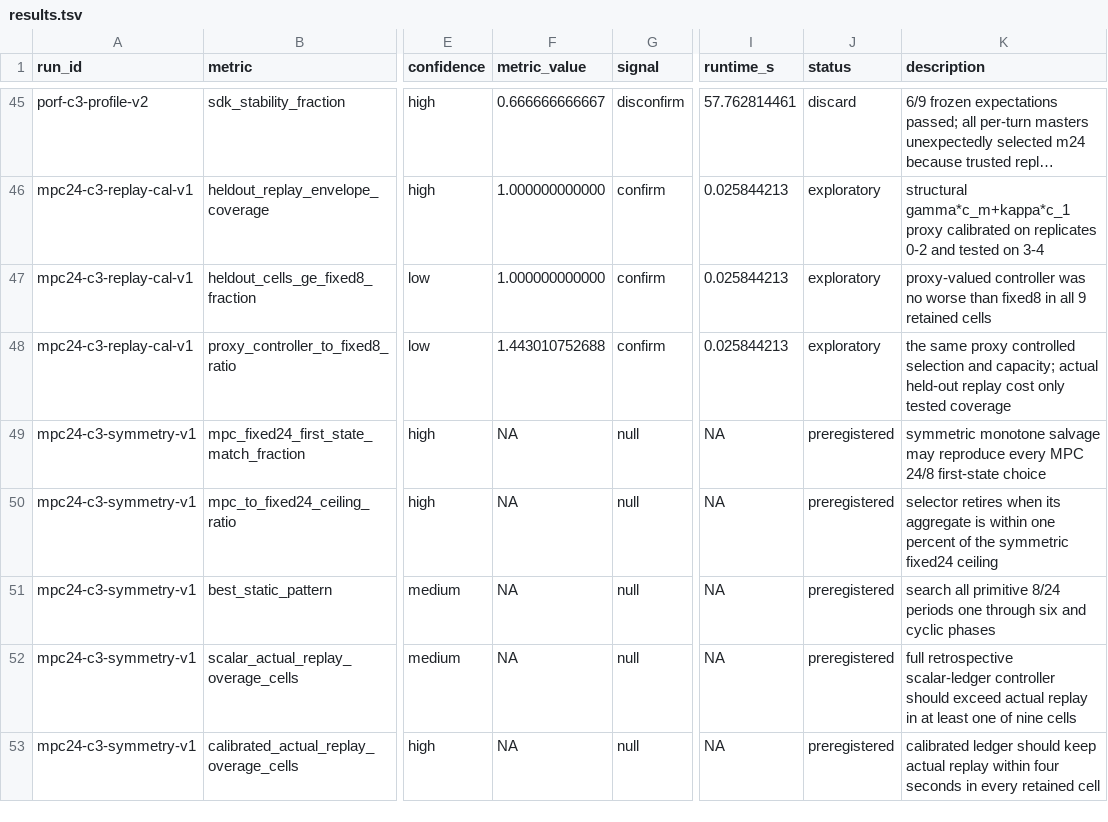
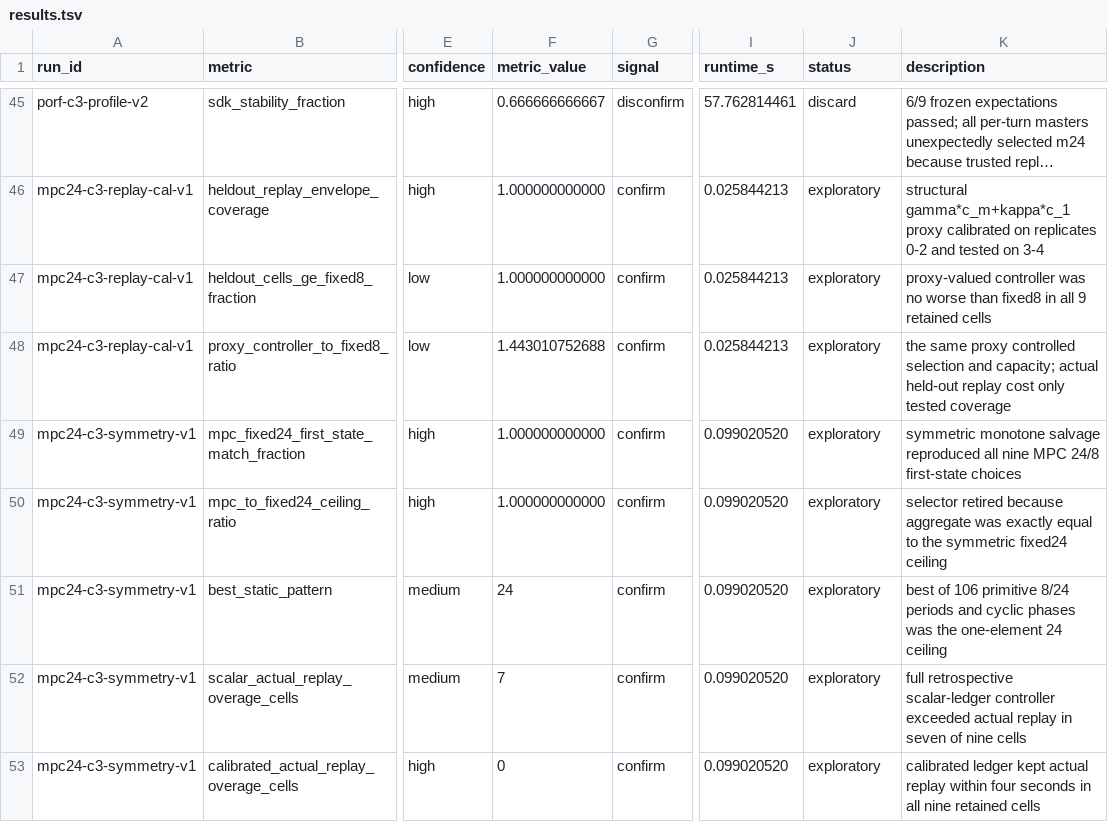
Before and after one commit to wms2537/agent-security, a TSV file: results.tsv, drawn as a sheet; only a part is shown, gaps mark what is left out; long unchanged cells end in …; the diff names each change by its address in the sheet, - before the commit and + after, or states it on an @@ line.

Commit message:
research: retire zero-value MPC selector

```diff
--- a/results.tsv
+++ b/results.tsv
-F49:F50 (metric_value): NA
+F49:F50 (metric_value): 1.000000000000
-G49:G53 (signal): null
+G49:G53 (signal): confirm
-I49:I53 (runtime_s): NA
+I49:I53 (runtime_s): 0.099020520
-J49:J53 (status): preregistered
+J49:J53 (status): exploratory
-K49 (description): …monotone salvage may reproduce every MPC 24/8 first-state choice
+K49 (description): …monotone salvage reproduced all nine MPC 24/8 first-state choices
-K50 (description): selector retires when its aggregate is within one percent of the symmetric…
+K50 (description): selector retired because aggregate was exactly equal to the symmetric…
-F51 (metric_value): NA
+F51 (metric_value): 24
-K51 (description): search all primitive 8/24 periods one through six and cyclic phases
+K51 (description): best of 106 primitive 8/24 periods and cyclic phases was the one-element 24 ceiling
-F52 (metric_value): NA
+F52 (metric_value): 7
-K52 (description): …scalar-ledger controller should exceed actual replay in at least one of nine…
+K52 (description): …scalar-ledger controller exceeded actual replay in seven of nine…
-F53 (metric_value): NA
+F53 (metric_value): 0
-K53 (description): calibrated ledger should keep actual replay within four seconds in every retained cell
+K53 (description): calibrated ledger kept actual replay within four seconds in all nine retained cells
```
Also changed, not shown: 3 other files.
